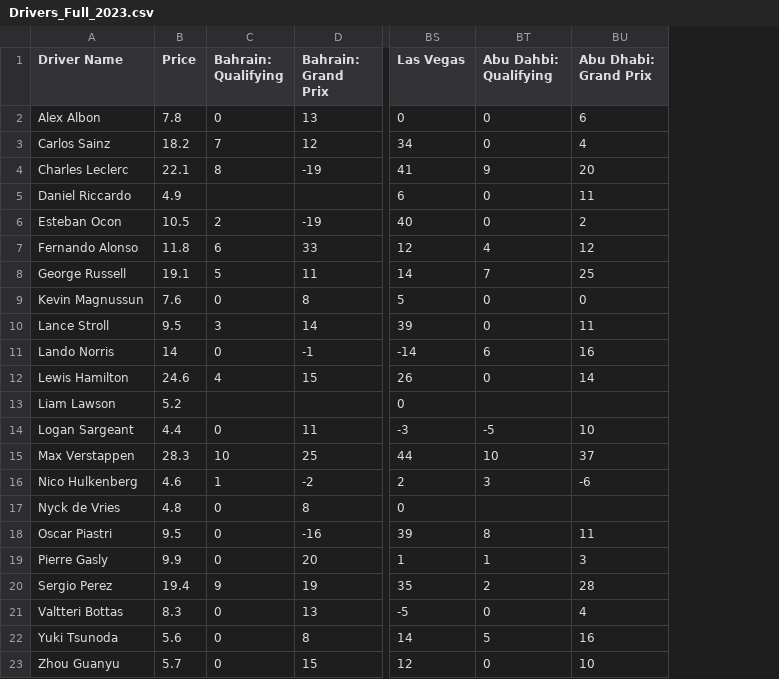
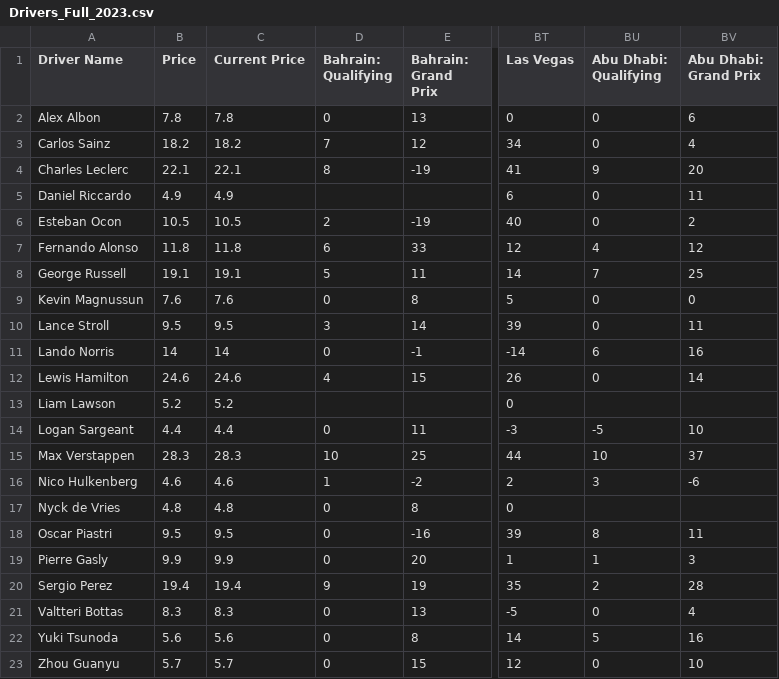
Before and after one commit to AelinaXY/F1-Point-Calc, a CSV file: src/main/resources/Drivers_Full_2023.csv, drawn as a sheet; only a part is shown, gaps mark what is left out; addresses are those after the commit; the diff names each change by its address in the sheet, - before the commit and + after, or states it on an @@ line.

Commit message:
Update driver 2023 to properly parse

```diff
--- a/src/main/resources/Drivers_Full_2023.csv
+++ b/src/main/resources/Drivers_Full_2023.csv
+column C (Current Price), rows 2-23: 7.8 | 18.2 | 22.1 | 4.9 | 10.5 | 11.8 | 19.1 | 7.6 | 9.5 | 14 | 24.6 | 5.2 | 4.4 | 28.3 | 4.6 | 4.8 | 9.5 | 9.9 | 19.4 | 8.3 | 5.6 | 5.7
-BU1: Abu Dahbi: Qualifying
+BU1: Abu Dhabi: Qualifying
```
